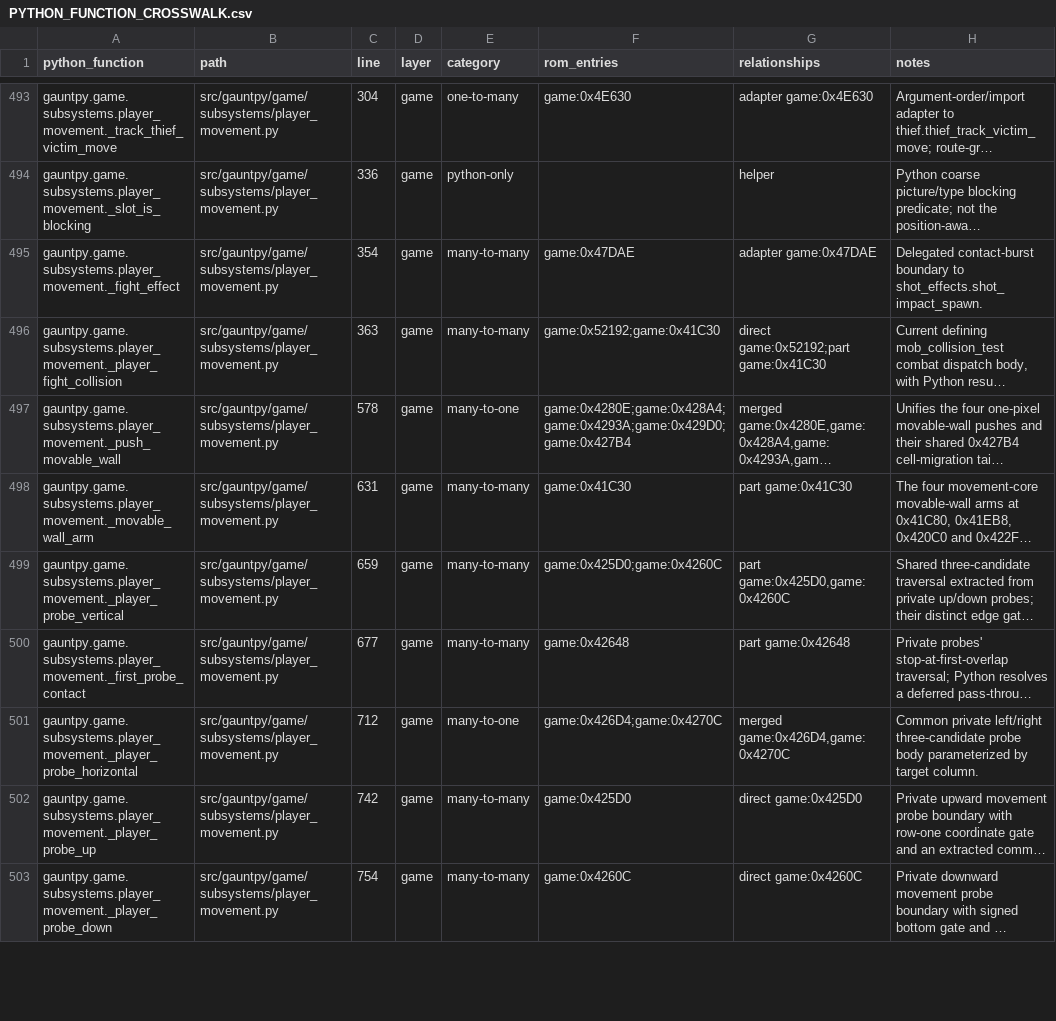
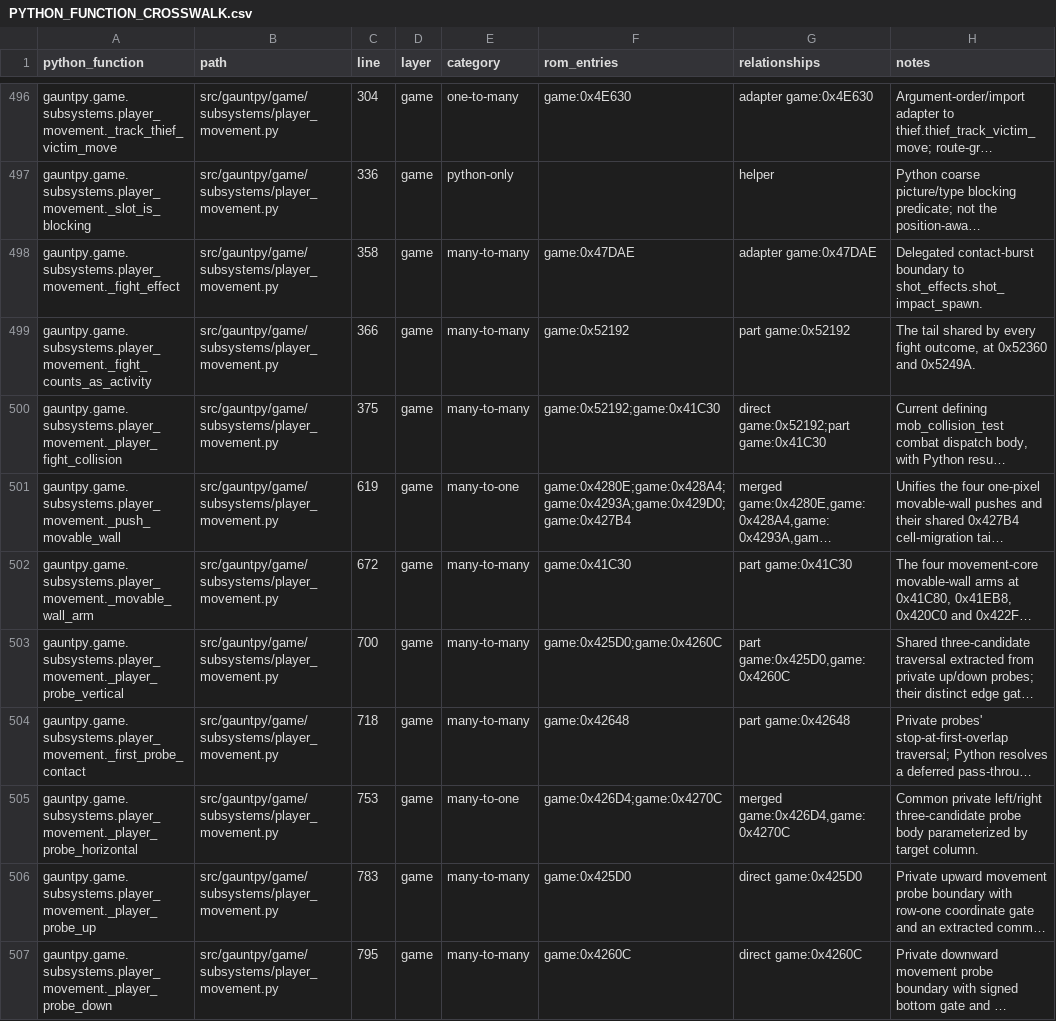
Before and after one commit to alinsavix/gauntlet-gamerom-ai-reveng, a CSV file: gauntpy/PYTHON_FUNCTION_CROSSWALK.csv, drawn as a sheet; only a part is shown, gaps mark what is left out; long unchanged cells end in …; addresses are those after the commit; the diff covers the shown part only; the diff names each change by its address in the sheet, - before the commit and + after, or states it on an @@ line.

Commit message:
gauntpy: port hand contact's timers, dragon check and super sorcerer teleport
Fights and taken tiles now clear the idle and escape timers as the ROM does (0x52360, 0x5249A, 0x51E36-0x51E6A) and reach dragon_player_proximity. Touching a super sorcerer passes the toucher to 0x5FDE0 instead of drawing a random hero, sets its frame rather than adding to it, and turns it toward that hero if it has nowhere to go; the fallback aim in supersorc_place was not on the ROM. Generator blows no longer restamp the floor or draw variants for it.

The two S-201 leads were fixtures. rom_exec now loads the transport phase, fight latch and all of level_flags_4, and the walk sweep runs the caller's fight clear. Every collision arm and taken tile is compared with the ROM. Trap tile differences are filed as S-205.

```diff
--- a/gauntpy/PYTHON_FUNCTION_CROSSWALK.csv
+++ b/gauntpy/PYTHON_FUNCTION_CROSSWALK.csv
-C498 (line): 354
+C498 (line): 358
+row 499: gauntpy.game.subsystems.player_movement._fight_counts_as_activity | src/gauntpy/game/subsystems/player_movement.py | 366 | game | many-to-many | game:0x52192 | part game:0x52192 | The tail shared by every fight outcome, at 0x52360 and 0x5249A.
-C500 (line): 363
+C500 (line): 375
-C501 (line): 578
+C501 (line): 619
-C502 (line): 631
+C502 (line): 672
-C503 (line): 659
+C503 (line): 700
-C504 (line): 677
+C504 (line): 718
-C505 (line): 712
+C505 (line): 753
-C506 (line): 742
+C506 (line): 783
-C507 (line): 754
+C507 (line): 795
```
Also changed, not shown: 3 added rows and 76 edited cells elsewhere in this file, gauntpy/ROM_FUNCTION_CROSSWALK.csv, 13 other files.
